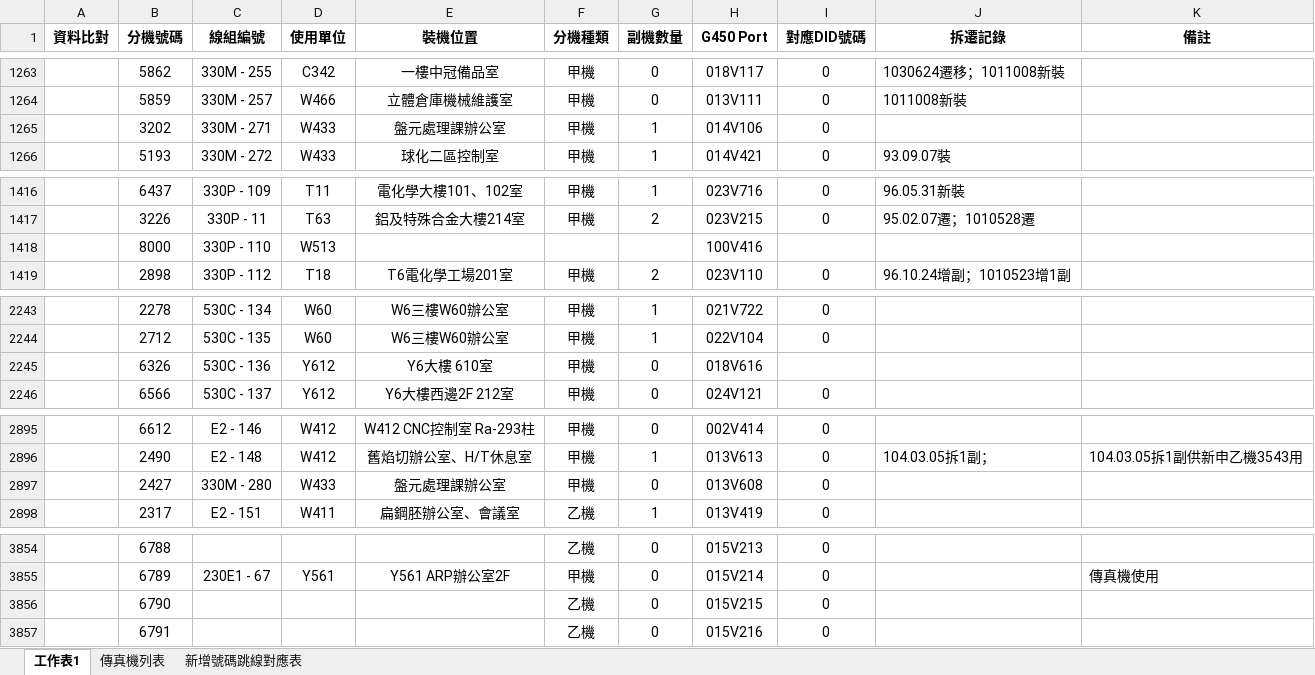
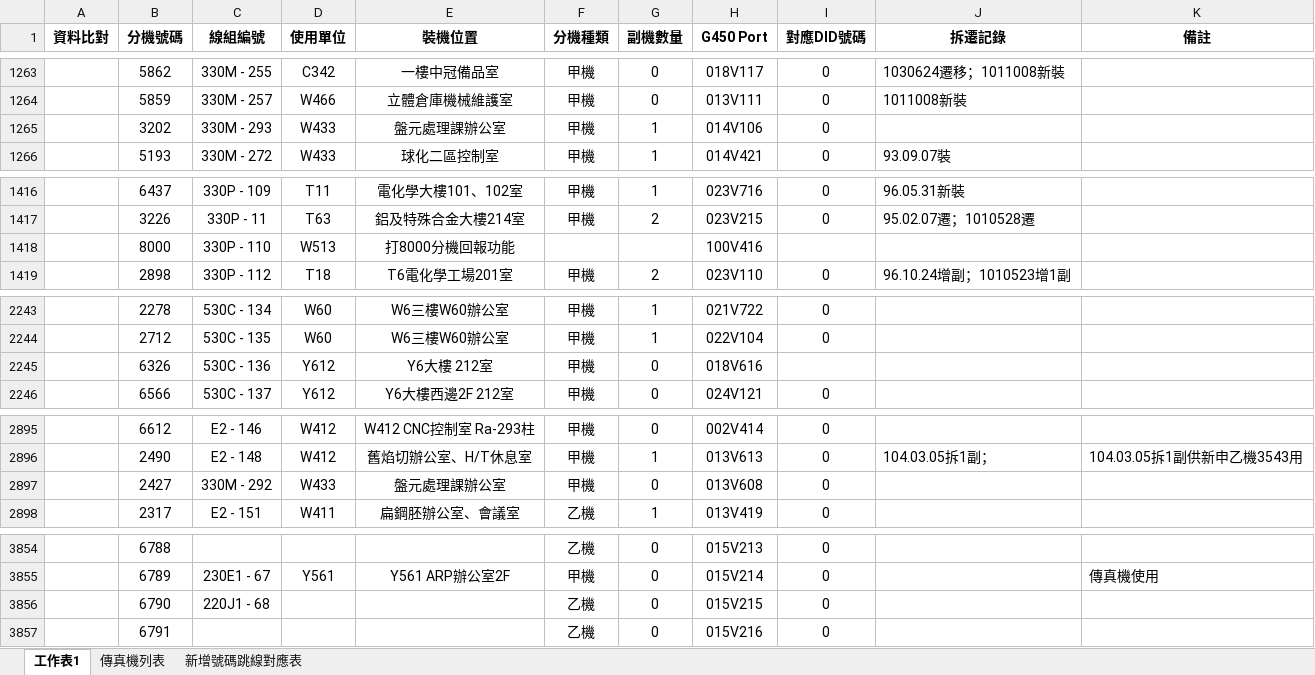
Before and after one commit to binn0428/search, an Excel workbook: tel/電話資料.xlsx, sheet 工作表1, drawn as a sheet; only a part is shown, gaps mark what is left out; values as stored, in another font and other column widths than the file's, no borders; the diff names each change by its address in the sheet, - before the commit and + after, or states it on an @@ line.

```diff
--- a/tel/電話資料.xlsx (sheet 工作表1)
+++ b/tel/電話資料.xlsx (sheet 工作表1)
-C1265 (線組編號): 330M - 271
+C1265 (線組編號): 330M - 293
-E1418 (裝機位置): (empty)
+E1418 (裝機位置): 打8000分機回報功能
-E2245 (裝機位置): Y6大樓 610室
+E2245 (裝機位置): Y6大樓 212室
-C2897 (線組編號): 330M - 280
+C2897 (線組編號): 330M - 292
-C3856 (線組編號): (empty)
+C3856 (線組編號): 220J1 - 68
```
Also changed, not shown: 1 other file.
